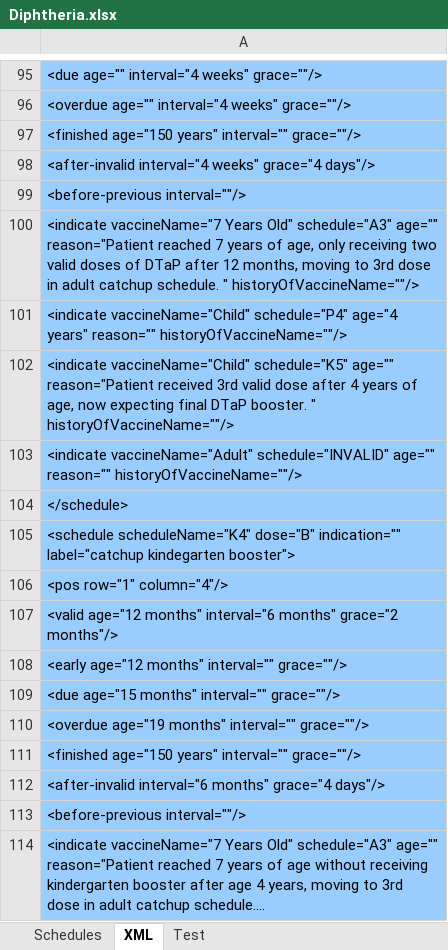
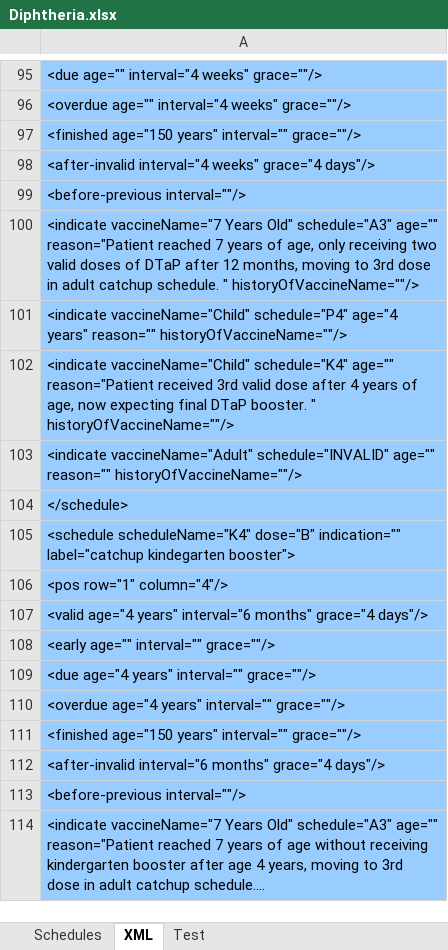
Before and after one commit to immregistries/LoneStarVaccineForecaster, an Excel workbook: schedules/Diphtheria.xlsx, sheet XML, drawn as a sheet; only a part is shown, gaps mark what is left out; long unchanged cells end in …; values as stored, in another font and other column widths than the file's, no borders; the diff names each change by its address in the sheet, - before the commit and + after, or states it on an @@ line.

```diff
--- a/schedules/Diphtheria.xlsx (sheet XML)
+++ b/schedules/Diphtheria.xlsx (sheet XML)
-A102: <indicate vaccineName="Child" schedule="K5" age="" reason="Patient…
+A102: <indicate vaccineName="Child" schedule="K4" age="" reason="Patient…
-A107: <valid age="12 months" interval="6 months" grace="2 months"/>
+A107: <valid age="4 years" interval="6 months" grace="4 days"/>
-A108: <early age="12 months" interval="" grace=""/>
+A108: <early age="" interval="" grace=""/>
-A109: <due age="15 months" interval="" grace=""/>
+A109: <due age="4 years" interval="" grace=""/>
-A110: <overdue age="19 months" interval="" grace=""/>
+A110: <overdue age="4 years" interval="" grace=""/>
```
Also changed, not shown: sheet Schedules, charts or pictures, schedules/HIB.xlsx, schedules/Pneumo.xlsx, 7 other files.
